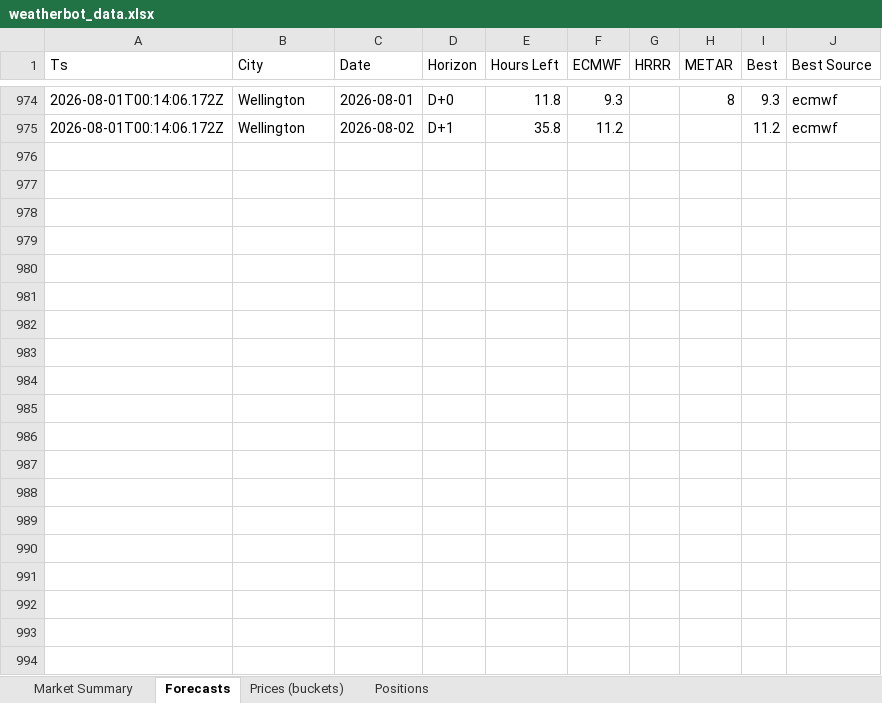
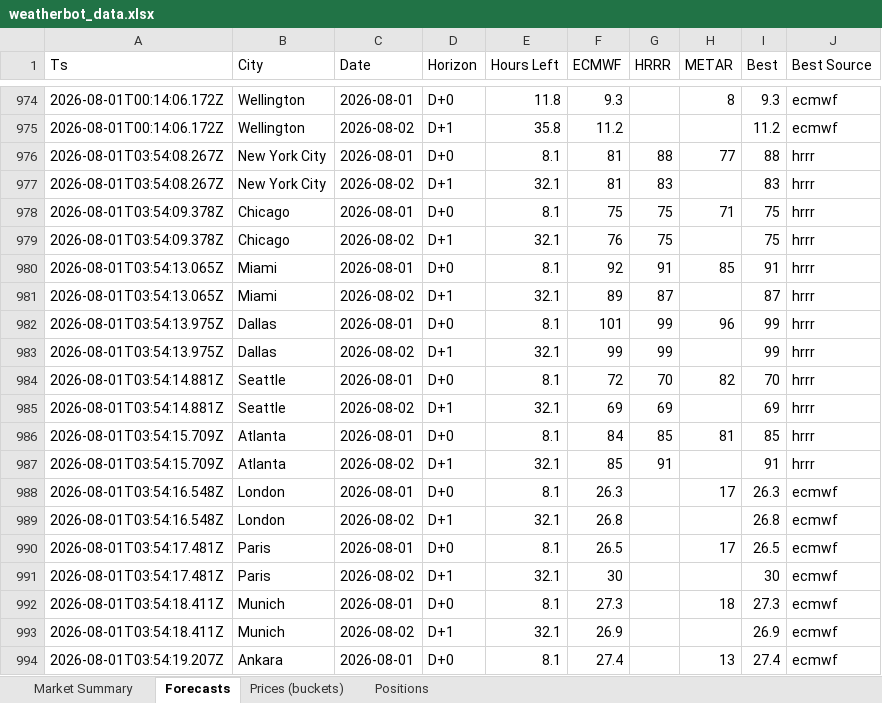
Before and after one commit to my6699/weatherbot-collector, an Excel workbook: data/weatherbot_data.xlsx, sheet Forecasts, drawn as a sheet; only a part is shown, gaps mark what is left out; values as stored, in another font and other column widths than the file's, no borders; the diff covers the shown part only; the diff names each change by its address in the sheet, - before the commit and + after, or states it on an @@ line.

```diff
--- a/data/weatherbot_data.xlsx (sheet Forecasts)
+++ b/data/weatherbot_data.xlsx (sheet Forecasts)
+row 976: 2026-08-01T03:54:08.267Z | New York City | 2026-08-01 | D+0 | 8.1 | 81 | 88 | 77 | 88 | hrrr
+row 977: 2026-08-01T03:54:08.267Z | New York City | 2026-08-02 | D+1 | 32.1 | 81 | 83 |  | 83 | hrrr
+row 978: 2026-08-01T03:54:09.378Z | Chicago | 2026-08-01 | D+0 | 8.1 | 75 | 75 | 71 | 75 | hrrr
+row 979: 2026-08-01T03:54:09.378Z | Chicago | 2026-08-02 | D+1 | 32.1 | 76 | 75 |  | 75 | hrrr
+row 980: 2026-08-01T03:54:13.065Z | Miami | 2026-08-01 | D+0 | 8.1 | 92 | 91 | 85 | 91 | hrrr
+row 981: 2026-08-01T03:54:13.065Z | Miami | 2026-08-02 | D+1 | 32.1 | 89 | 87 |  | 87 | hrrr
+row 982: 2026-08-01T03:54:13.975Z | Dallas | 2026-08-01 | D+0 | 8.1 | 101 | 99 | 96 | 99 | hrrr
+row 983: 2026-08-01T03:54:13.975Z | Dallas | 2026-08-02 | D+1 | 32.1 | 99 | 99 |  | 99 | hrrr
+row 984: 2026-08-01T03:54:14.881Z | Seattle | 2026-08-01 | D+0 | 8.1 | 72 | 70 | 82 | 70 | hrrr
+row 985: 2026-08-01T03:54:14.881Z | Seattle | 2026-08-02 | D+1 | 32.1 | 69 | 69 |  | 69 | hrrr
+row 986: 2026-08-01T03:54:15.709Z | Atlanta | 2026-08-01 | D+0 | 8.1 | 84 | 85 | 81 | 85 | hrrr
+row 987: 2026-08-01T03:54:15.709Z | Atlanta | 2026-08-02 | D+1 | 32.1 | 85 | 91 |  | 91 | hrrr
+row 988: 2026-08-01T03:54:16.548Z | London | 2026-08-01 | D+0 | 8.1 | 26.3 |  | 17 | 26.3 | ecmwf
+row 989: 2026-08-01T03:54:16.548Z | London | 2026-08-02 | D+1 | 32.1 | 26.8 |  |  | 26.8 | ecmwf
+row 990: 2026-08-01T03:54:17.481Z | Paris | 2026-08-01 | D+0 | 8.1 | 26.5 |  | 17 | 26.5 | ecmwf
+row 991: 2026-08-01T03:54:17.481Z | Paris | 2026-08-02 | D+1 | 32.1 | 30 |  |  | 30 | ecmwf
+row 992: 2026-08-01T03:54:18.411Z | Munich | 2026-08-01 | D+0 | 8.1 | 27.3 |  | 18 | 27.3 | ecmwf
+row 993: 2026-08-01T03:54:18.411Z | Munich | 2026-08-02 | D+1 | 32.1 | 26.9 |  |  | 26.9 | ecmwf
+row 994: 2026-08-01T03:54:19.207Z | Ankara | 2026-08-01 | D+0 | 8.1 | 27.4 |  | 13 | 27.4 | ecmwf
```
Also changed, not shown: 21 added rows elsewhere in this sheet, sheet Prices (buckets), sheet Market Summary, sheet Positions, 42 other files.
